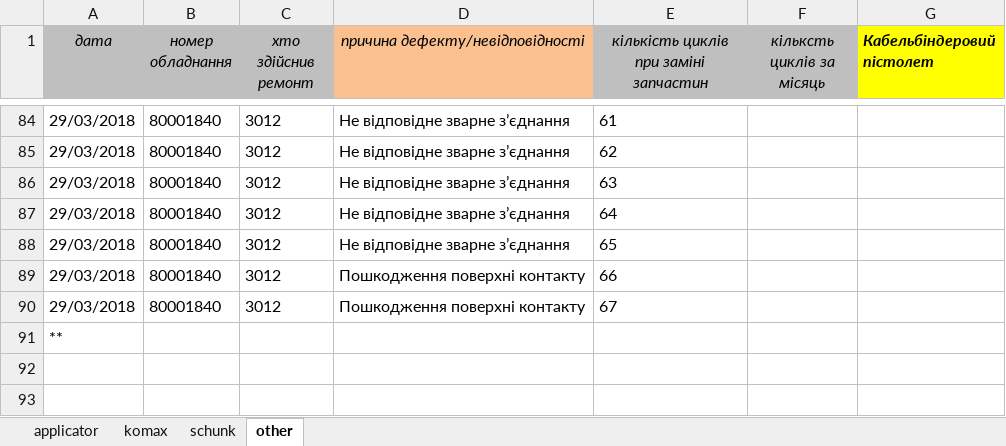
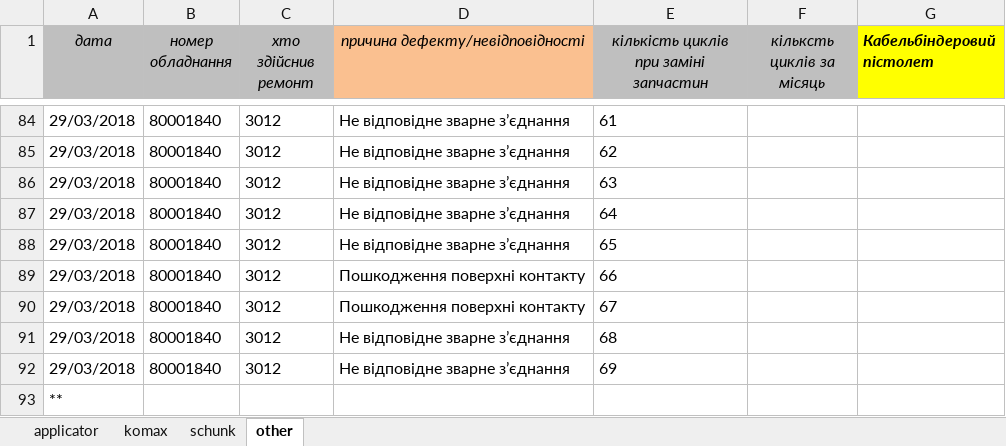
Before and after one commit to Mytsa/Mytsa, an Excel workbook: eq_log/general equipment log.xlsx, sheet other, drawn as a sheet; only a part is shown, gaps mark what is left out; values as stored, in another font and other column widths than the file's, no borders; the diff names each change by its address in the sheet, - before the commit and + after, or states it on an @@ line.

```diff
--- a/eq_log/general equipment log.xlsx (sheet other)
+++ b/eq_log/general equipment log.xlsx (sheet other)
+row 91: 29/03/2018 | 80001840 | 3012 | Не відповідне зварне з’єднання | 68
+row 92: 29/03/2018 | 80001840 | 3012 | Не відповідне зварне з’єднання | 69
```
Also changed, not shown: eq_log/eq_file/80001840.xlsx, f2-02-04-5.xlsx, 4 other files.
